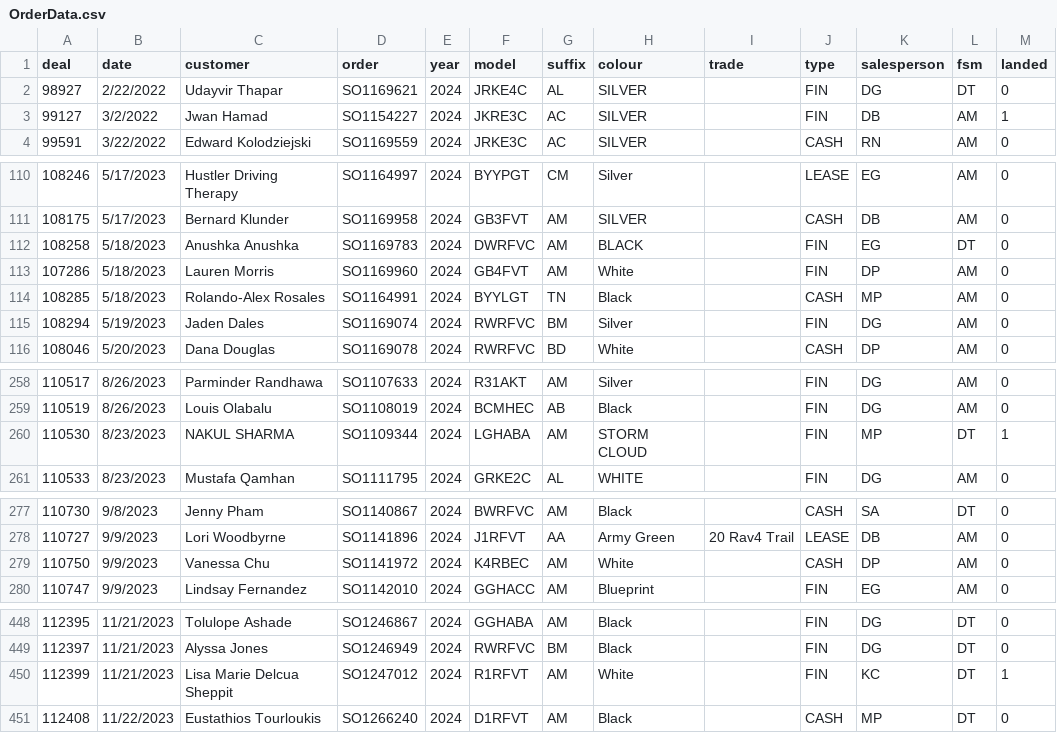
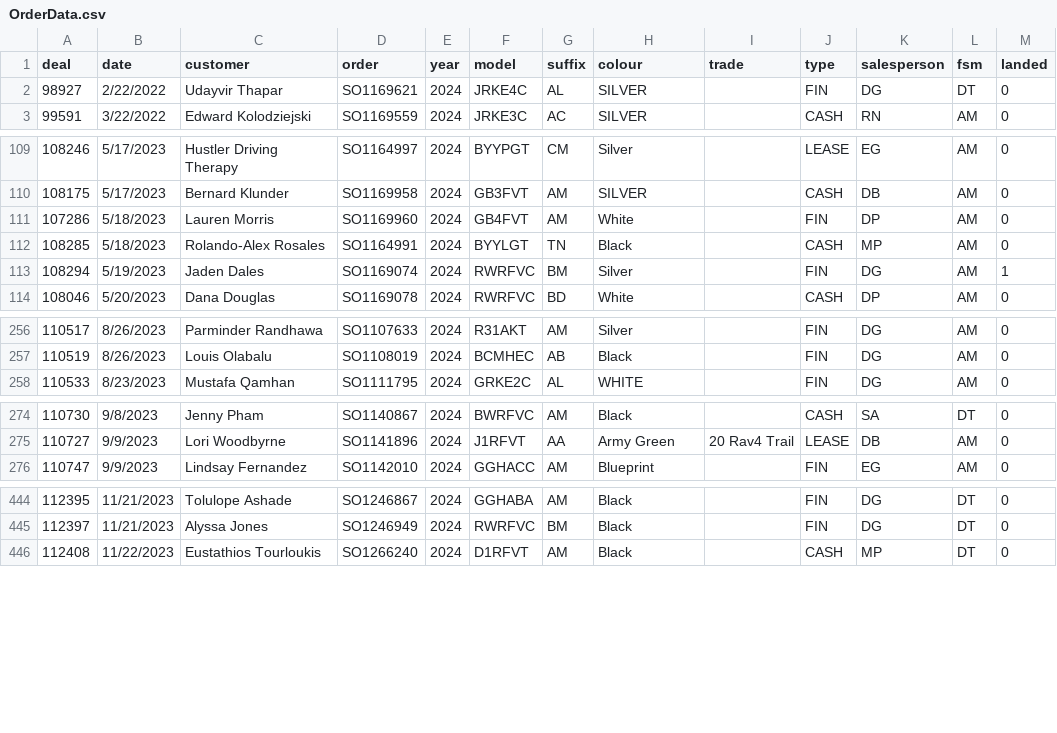
Before and after one commit to harinderlabana/eta-buddy-dev, a CSV file: public/OrderData.csv, drawn as a sheet; only a part is shown, gaps mark what is left out; the diff covers the shown part only.

Commit message:
updated data to December 27,2023

```diff
--- a/public/OrderData.csv
+++ b/public/OrderData.csv
@@ -2,3 +2,2 @@
 "98927","2/22/2022","Udayvir Thapar","SO1169621","2024","JRKE4C","AL","SILVER",,"FIN","DG","DT","0"
-"99127","3/2/2022","Jwan Hamad","SO1154227","2024","JKRE3C","AC","SILVER",,"FIN","DB","AM","1"
 "99591","3/22/2022","Edward Kolodziejski","SO1169559","2024","JRKE3C","AC","SILVER",,"CASH","RN","AM","0"
@@ -111,6 +110,5 @@
 "108175","5/17/2023","Bernard Klunder","SO1169958","2024","GB3FVT","AM","SILVER",,"CASH","DB","AM","0"
-"108258","5/18/2023","Anushka Anushka","SO1169783","2024","DWRFVC","AM","BLACK",,"FIN","EG","DT","0"
 "107286","5/18/2023","Lauren Morris","SO1169960","2024","GB4FVT","AM","White",,"FIN","DP","AM","0"
 "108285","5/18/2023","Rolando-Alex Rosales","SO1164991","2024","BYYLGT","TN","Black",,"CASH","MP","AM","0"
-"108294","5/19/2023","Jaden Dales","SO1169074","2024","RWRFVC","BM","Silver",,"FIN","DG","AM","0"
+"108294","5/19/2023","Jaden Dales","SO1169074","2024","RWRFVC","BM","Silver",,"FIN","DG","AM","1"
 "108046","5/20/2023","Dana Douglas","SO1169078","2024","RWRFVC","BD","White",,"CASH","DP","AM","0"
@@ -259,3 +257,2 @@
 "110519","8/26/2023","Louis Olabalu","SO1108019","2024","BCMHEC","AB","Black",,"FIN","DG","AM","0"
-"110530","8/23/2023","NAKUL SHARMA","SO1109344","2024","LGHABA","AM","STORM CLOUD",,"FIN","MP","DT","1"
 "110533","8/23/2023","Mustafa Qamhan","SO1111795","2024","GRKE2C","AL","WHITE",,"FIN","DG","AM","0"
@@ -278,3 +275,2 @@
 "110727","9/9/2023","Lori Woodbyrne","SO1141896","2024","J1RFVT","AA","Army Green","20 Rav4 Trail","LEASE","DB","AM","0"
-"110750","9/9/2023","Vanessa Chu","SO1141972","2024","K4RBEC","AM","White",,"CASH","DP","AM","0"
 "110747","9/9/2023","Lindsay Fernandez","SO1142010","2024","GGHACC","AM","Blueprint",,"FIN","EG","AM","0"
@@ -449,3 +445,2 @@
 "112397","11/21/2023","Alyssa Jones","SO1246949","2024","RWRFVC","BM","Black",,"FIN","DG","DT","0"
-"112399","11/21/2023","Lisa Marie Delcua Sheppit","SO1247012","2024","R1RFVT","AM","White",,"FIN","KC","DT","1"
 "112408","11/22/2023","Eustathios Tourloukis","SO1266240","2024","D1RFVT","AM","Black",,"CASH","MP","DT","0"
```
Also changed, not shown: 2 removed rows and 8 edited cells elsewhere in this file, 11 other files.
